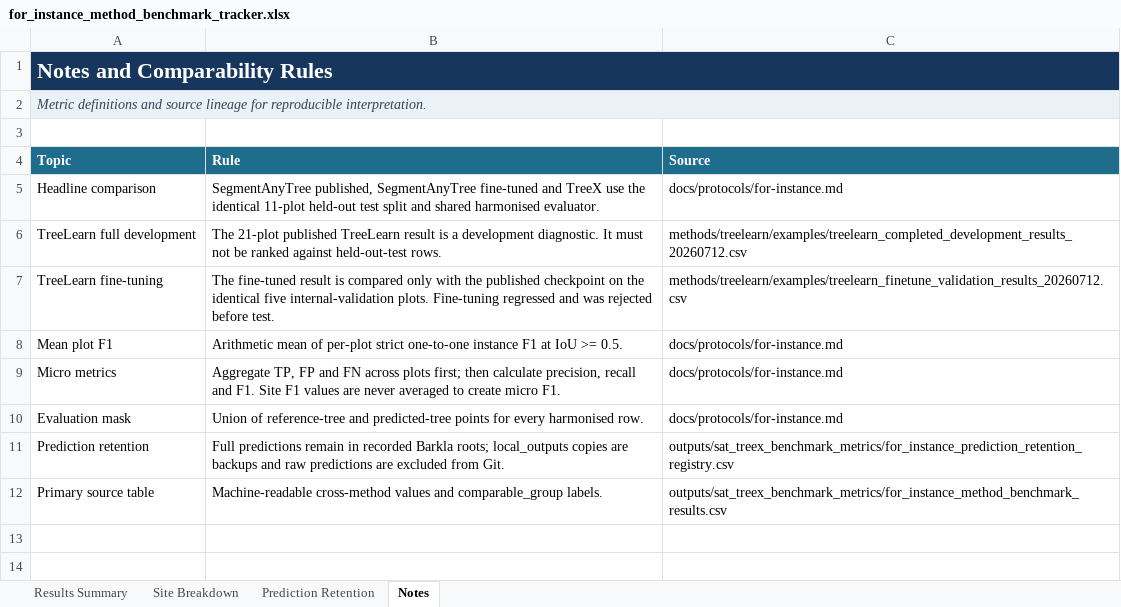
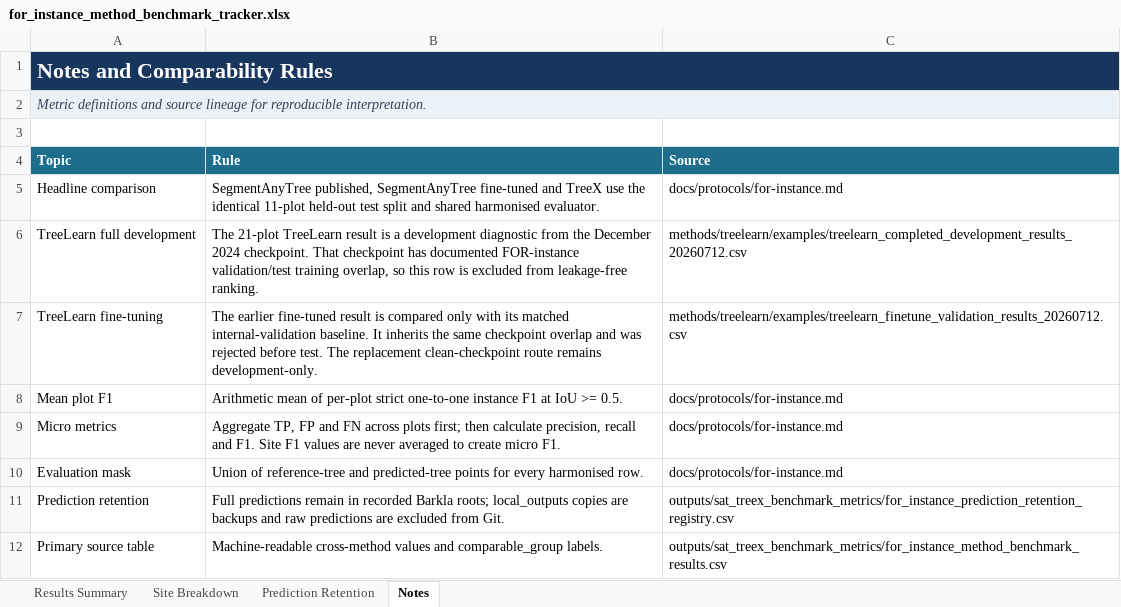
Before and after one commit to EwanMoorcroft/individual-tree-segmentation-benchmarks, an Excel workbook: outputs/sat_treex_benchmark_metrics/for_instance_method_benchmark_tracker.xlsx, sheet Notes, drawn as a sheet; values as stored, in another font and other column widths than the file's, no borders; table styles not drawn; the diff names each change by its address in the sheet, - before the commit and + after, or states it on an @@ line.

Commit message:
feat(treelearn): add split-locked long fine-tune workflow

```diff
--- a/outputs/sat_treex_benchmark_metrics/for_instance_method_benchmark_tracker.xlsx (sheet Notes)
+++ b/outputs/sat_treex_benchmark_metrics/for_instance_method_benchmark_tracker.xlsx (sheet Notes)
-B6 (Rule): The 21-plot published TreeLearn result is a development diagnostic. It must not be ranked against held-out-test rows.
+B6 (Rule): The 21-plot TreeLearn result is a development diagnostic from the December 2024 checkpoint. That checkpoint has documented FOR-instance validation/test training overlap, so this row is excluded from leakage-free ranking.
-B7 (Rule): The fine-tuned result is compared only with the published checkpoint on the identical five internal-validation plots. Fine-tuning regressed and was rejected before test.
+B7 (Rule): The earlier fine-tuned result is compared only with its matched internal-validation baseline. It inherits the same checkpoint overlap and was rejected before test. The replacement clean-checkpoint route remains development-only.
```
Also changed, not shown: sheet Results Summary, 38 other files.
